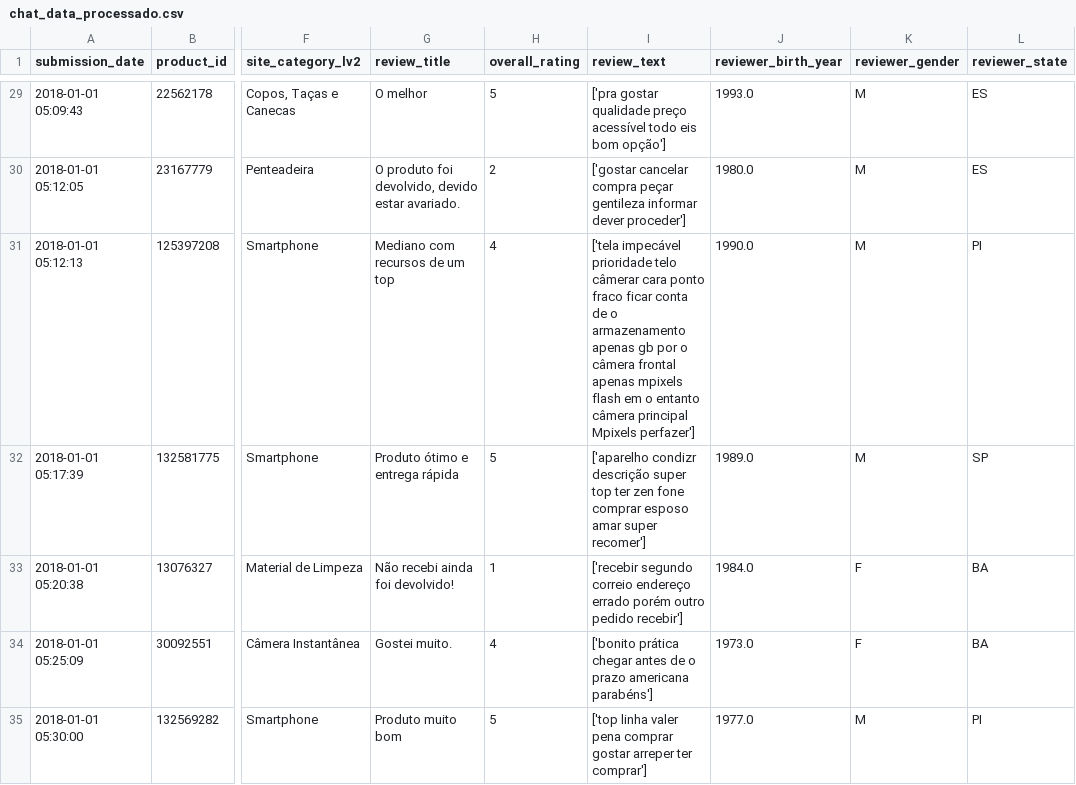
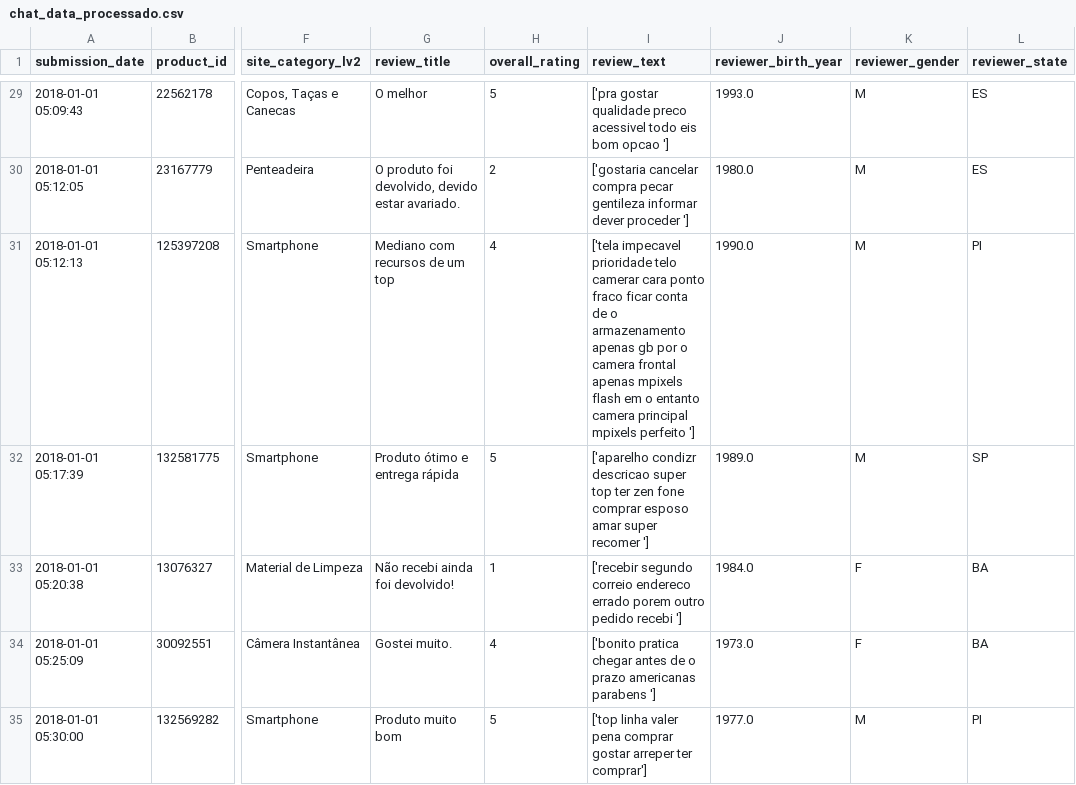
Before and after one commit to atomofatec/BACK-DOMROCK, a CSV file: data/chat_data_processado.csv, drawn as a sheet; only a part is shown, gaps mark what is left out; the diff covers the shown part only; the diff names each change by its address in the sheet, - before the commit and + after, or states it on an @@ line.

```diff
--- a/data/chat_data_processado.csv
+++ b/data/chat_data_processado.csv
-I29 (review_text): …gostar qualidade preço acessível todo eis bom opção']
+I29 (review_text): …gostar qualidade preco acessivel todo eis bom opcao ']
-I30 (review_text): ['gostar cancelar compra peçar gentileza informar dever proceder']
+I30 (review_text): ['gostaria cancelar compra pecar gentileza informar dever proceder ']
-I31 (review_text): ['tela impecável prioridade telo câmerar cara ponto fraco ficar conta de o armazenamento apenas gb por o câmera frontal apenas mpixels flash em o entanto câmera principal Mpixels perfazer']
+I31 (review_text): ['tela impecavel prioridade telo camerar cara ponto fraco ficar conta de o armazenamento apenas gb por o camera frontal apenas mpixels flash em o entanto camera principal mpixels perfeito ']
-I32 (review_text): ['aparelho condizr descrição super top ter zen fone comprar esposo amar super recomer']
+I32 (review_text): ['aparelho condizr descricao super top ter zen fone comprar esposo amar super recomer ']
-I33 (review_text): …segundo correio endereço errado porém outro pedido recebir']
+I33 (review_text): …segundo correio endereco errado porem outro pedido recebi ']
-I34 (review_text): ['bonito prática chegar antes de o prazo americana parabéns']
+I34 (review_text): ['bonito pratica chegar antes de o prazo americanas parabens ']
```
Also changed, not shown: 105 edited cells elsewhere in this file, 1 other file.
